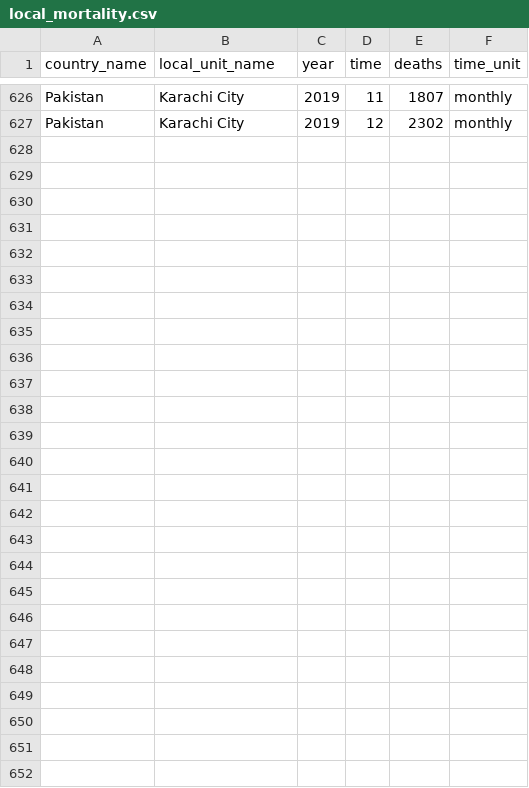
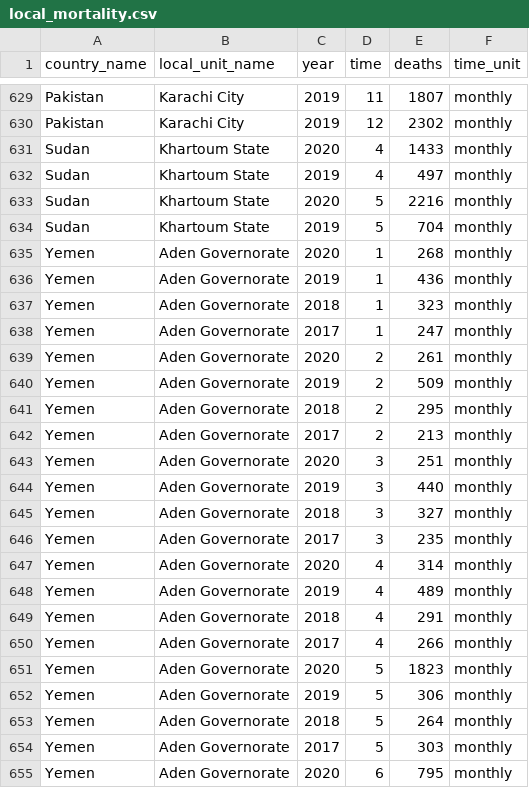
Before and after one commit to akarlinsky/world_mortality, a CSV file: local_mortality/local_mortality.csv, drawn as a sheet; only a part is shown, gaps mark what is left out; the diff covers the shown part only.

Commit message:
Local Mortality Update
New local units:
Khartoum State, Sudan.
Aden Governorate, Yemen.

New data and revisions:
Mumbai City, India.

```diff
--- a/local_mortality/local_mortality.csv
+++ b/local_mortality/local_mortality.csv
@@ -627 +630,26 @@ Pakistan,Karachi City,2019,11,1807,monthly
 Pakistan,Karachi City,2019,12,2302,monthly
+Sudan,Khartoum State,2020,4,1433,monthly
+Sudan,Khartoum State,2019,4,497,monthly
+Sudan,Khartoum State,2020,5,2216,monthly
+Sudan,Khartoum State,2019,5,704,monthly
+Yemen,Aden Governorate,2020,1,268,monthly
+Yemen,Aden Governorate,2019,1,436,monthly
+Yemen,Aden Governorate,2018,1,323,monthly
+Yemen,Aden Governorate,2017,1,247,monthly
+Yemen,Aden Governorate,2020,2,261,monthly
+Yemen,Aden Governorate,2019,2,509,monthly
+Yemen,Aden Governorate,2018,2,295,monthly
+Yemen,Aden Governorate,2017,2,213,monthly
+Yemen,Aden Governorate,2020,3,251,monthly
+Yemen,Aden Governorate,2019,3,440,monthly
+Yemen,Aden Governorate,2018,3,327,monthly
+Yemen,Aden Governorate,2017,3,235,monthly
+Yemen,Aden Governorate,2020,4,314,monthly
+Yemen,Aden Governorate,2019,4,489,monthly
+Yemen,Aden Governorate,2018,4,291,monthly
+Yemen,Aden Governorate,2017,4,266,monthly
+Yemen,Aden Governorate,2020,5,1823,monthly
+Yemen,Aden Governorate,2019,5,306,monthly
+Yemen,Aden Governorate,2018,5,264,monthly
+Yemen,Aden Governorate,2017,5,303,monthly
+Yemen,Aden Governorate,2020,6,795,monthly
```
Also changed, not shown: 3 added rows and 9 edited cells elsewhere in this file, 3 other files.
